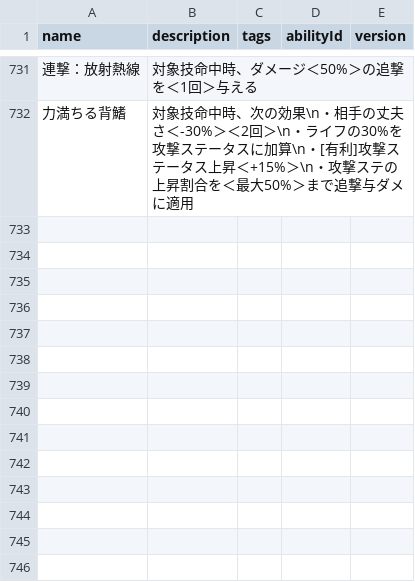
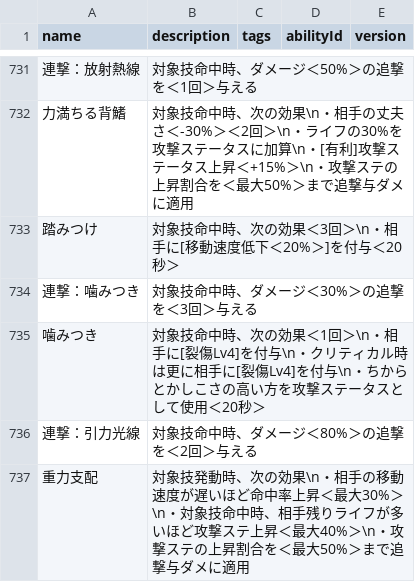
Before and after one commit to oginginlmftv2/line-monster-farm, a TSV file: src/data/_source/skill-abilities.tsv, drawn as a sheet; only a part is shown, gaps mark what is left out; the diff names each change by its address in the sheet, - before the commit and + after, or states it on an @@ line.

```diff
--- a/src/data/_source/skill-abilities.tsv
+++ b/src/data/_source/skill-abilities.tsv
+row 733: 踏みつけ | 対象技命中時、次の効果＜3回＞\n・相手に[移動速度低下＜20%＞]を付与＜20秒＞
+row 734: 連撃：噛みつき | 対象技命中時、ダメージ＜30%＞の追撃を＜3回＞与える
+row 735: 噛みつき | 対象技命中時、次の効果＜1回＞\n・相手に[裂傷Lv4]を付与\n・クリティカル時は更に相手に[裂傷Lv4]を付与\n・ちからとかしこさの高い方を攻撃ステータスとして使用＜20秒＞
+row 736: 連撃：引力光線 | 対象技命中時、ダメージ＜80%＞の追撃を＜2回＞与える
+row 737: 重力支配 | 対象技発動時、次の効果\n・相手の移動速度が遅いほど命中率上昇＜最大30%＞\n・対象技命中時、相手残りライフが多いほど攻撃ステ上昇＜最大40%＞\n・攻撃ステの上昇割合を＜最大50%＞まで追撃与ダメに適用
```
Also changed, not shown: src/data/_source/skills-plant.tsv, 49 other files.
